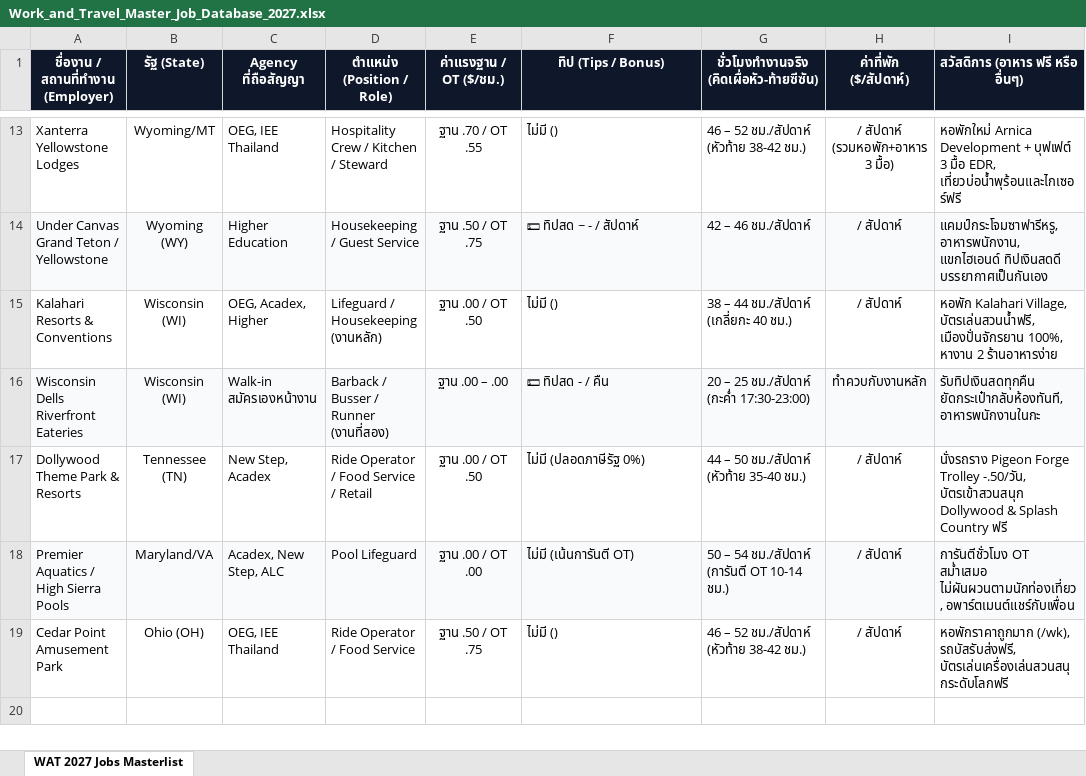
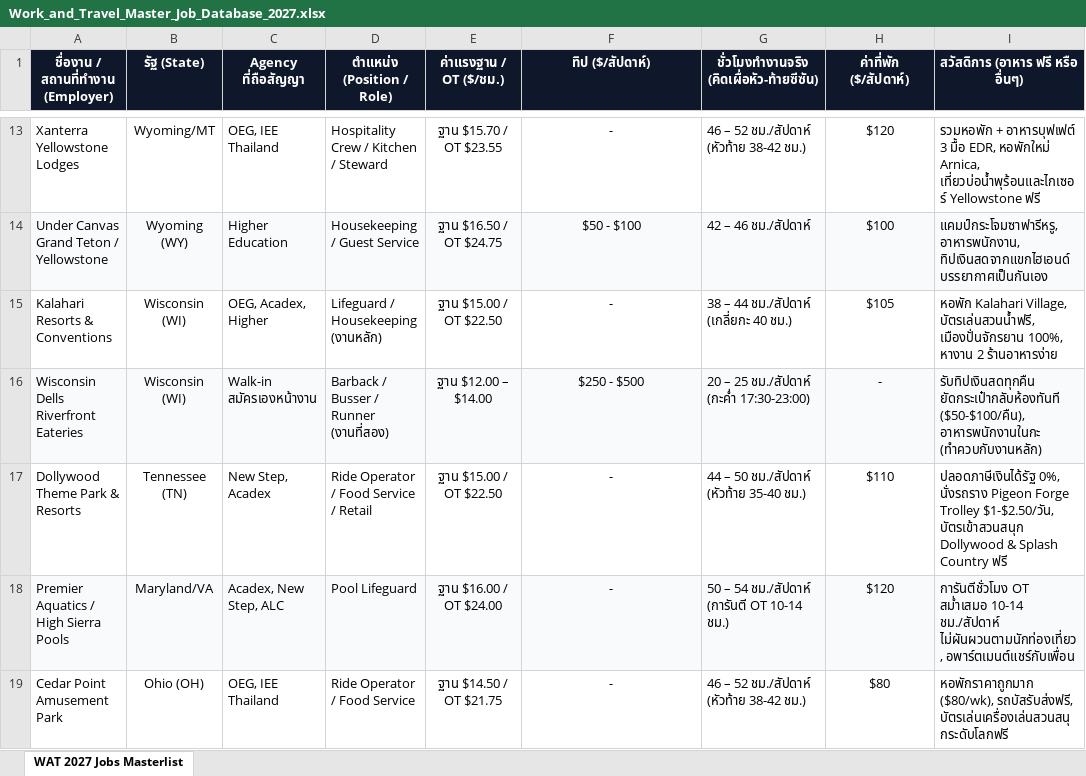
Before and after one commit to punnawitsunarat/Work-and-Travel, an Excel workbook: Work_and_Travel_Master_Job_Database_2027.xlsx, sheet WAT 2027 Jobs Masterlist, drawn as a sheet; only a part is shown, gaps mark what is left out; values as stored, in another font and other column widths than the file's, no borders; the diff covers the shown part only; the diff names each change by its address in the sheet, - before the commit and + after, or states it on an @@ line.

```diff
--- a/Work_and_Travel_Master_Job_Database_2027.xlsx (sheet WAT 2027 Jobs Masterlist)
+++ b/Work_and_Travel_Master_Job_Database_2027.xlsx (sheet WAT 2027 Jobs Masterlist)
-F1: ทิป (Tips / Bonus)
+F1: ทิป ($/สัปดาห์)
-E13 (ค่าแรงฐาน / OT ($/ชม.)): ฐาน .70 / OT .55
+E13 (ค่าแรงฐาน / OT ($/ชม.)): ฐาน $15.70 / OT $23.55
-F13:F19 alignment: left
+F13:F19 alignment: center
-F13 (ทิป ($/สัปดาห์)): ไม่มี ()
+F13 (ทิป ($/สัปดาห์)): -
-H13 (ค่าที่พัก ($/สัปดาห์)): / สัปดาห์ (รวมหอพัก+อาหาร 3 มื้อ)
+H13 (ค่าที่พัก ($/สัปดาห์)): $120
-I13 (สวัสดิการ (อาหาร ฟรี หรือ อื่นๆ)): หอพักใหม่ Arnica Development + บุฟเฟต์ 3 มื้อ EDR, เที่ยวบ่อน้ำพุร้อนและไกเซอร์ฟรี
+I13 (สวัสดิการ (อาหาร ฟรี หรือ อื่นๆ)): รวมหอพัก + อาหารบุฟเฟต์ 3 มื้อ EDR, หอพักใหม่ Arnica, เที่ยวบ่อน้ำพุร้อนและไกเซอร์ Yellowstone ฟรี
-E14 (ค่าแรงฐาน / OT ($/ชม.)): ฐาน .50 / OT .75
+E14 (ค่าแรงฐาน / OT ($/ชม.)): ฐาน $16.50 / OT $24.75
-F14 (ทิป ($/สัปดาห์)): 💵 ทิปสด ~ - / สัปดาห์
+F14 (ทิป ($/สัปดาห์)): $50 - $100
-H14 (ค่าที่พัก ($/สัปดาห์)): / สัปดาห์
+H14 (ค่าที่พัก ($/สัปดาห์)): $100
-I14 (สวัสดิการ (อาหาร ฟรี หรือ อื่นๆ)): แคมป์กระโจมซาฟารีหรู, อาหารพนักงาน, แขกไฮเอนด์ ทิปเงินสดดี บรรยากาศเป็นกันเอง
+I14 (สวัสดิการ (อาหาร ฟรี หรือ อื่นๆ)): แคมป์กระโจมซาฟารีหรู, อาหารพนักงาน, ทิปเงินสดจากแขกไฮเอนด์ บรรยากาศเป็นกันเอง
-E15 (ค่าแรงฐาน / OT ($/ชม.)): ฐาน .00 / OT .50
+E15 (ค่าแรงฐาน / OT ($/ชม.)): ฐาน $15.00 / OT $22.50
-F15 (ทิป ($/สัปดาห์)): ไม่มี ()
+F15 (ทิป ($/สัปดาห์)): -
-H15 (ค่าที่พัก ($/สัปดาห์)): / สัปดาห์
+H15 (ค่าที่พัก ($/สัปดาห์)): $105
-E16 (ค่าแรงฐาน / OT ($/ชม.)): ฐาน .00 – .00
+E16 (ค่าแรงฐาน / OT ($/ชม.)): ฐาน $12.00 – $14.00
-F16 (ทิป ($/สัปดาห์)): 💵 ทิปสด - / คืน
+F16 (ทิป ($/สัปดาห์)): $250 - $500
-H16 (ค่าที่พัก ($/สัปดาห์)): ทำควบกับงานหลัก
+H16 (ค่าที่พัก ($/สัปดาห์)): -
-I16 (สวัสดิการ (อาหาร ฟรี หรือ อื่นๆ)): รับทิปเงินสดทุกคืน ยัดกระเป๋ากลับห้องทันที, อาหารพนักงานในกะ
+I16 (สวัสดิการ (อาหาร ฟรี หรือ อื่นๆ)): รับทิปเงินสดทุกคืน ยัดกระเป๋ากลับห้องทันที ($50-$100/คืน), อาหารพนักงานในกะ (ทำควบกับงานหลัก)
-E17 (ค่าแรงฐาน / OT ($/ชม.)): ฐาน .00 / OT .50
+E17 (ค่าแรงฐาน / OT ($/ชม.)): ฐาน $15.00 / OT $22.50
-F17 (ทิป ($/สัปดาห์)): ไม่มี (ปลอดภาษีรัฐ 0%)
+F17 (ทิป ($/สัปดาห์)): -
-H17 (ค่าที่พัก ($/สัปดาห์)): / สัปดาห์
+H17 (ค่าที่พัก ($/สัปดาห์)): $110
-I17 (สวัสดิการ (อาหาร ฟรี หรือ อื่นๆ)): นั่งรถราง Pigeon Forge Trolley -.50/วัน, บัตรเข้าสวนสนุก Dollywood…
+I17 (สวัสดิการ (อาหาร ฟรี หรือ อื่นๆ)): ปลอดภาษีเงินได้รัฐ 0%, นั่งรถราง Pigeon Forge Trolley $1-$2.50/วัน, บัตรเข้าสวนสนุก Dollywood…
-E18 (ค่าแรงฐาน / OT ($/ชม.)): ฐาน .00 / OT .00
+E18 (ค่าแรงฐาน / OT ($/ชม.)): ฐาน $16.00 / OT $24.00
-F18 (ทิป ($/สัปดาห์)): ไม่มี (เน้นการันตี OT)
+F18 (ทิป ($/สัปดาห์)): -
-H18 (ค่าที่พัก ($/สัปดาห์)): / สัปดาห์
+H18 (ค่าที่พัก ($/สัปดาห์)): $120
-I18 (สวัสดิการ (อาหาร ฟรี หรือ อื่นๆ)): …OT สม่ำเสมอ ไม่ผันผวนตามนักท่องเที่ยว, อพาร์ตเมนต์แชร์กับเพื่อน
+I18 (สวัสดิการ (อาหาร ฟรี หรือ อื่นๆ)): …OT สม่ำเสมอ 10-14 ชม./สัปดาห์ ไม่ผันผวนตามนักท่องเที่ยว, อพาร์ตเมนต์แชร์กับเพื่อน
-E19 (ค่าแรงฐาน / OT ($/ชม.)): ฐาน .50 / OT .75
+E19 (ค่าแรงฐาน / OT ($/ชม.)): ฐาน $14.50 / OT $21.75
-F19 (ทิป ($/สัปดาห์)): ไม่มี ()
+F19 (ทิป ($/สัปดาห์)): -
-H19 (ค่าที่พัก ($/สัปดาห์)): / สัปดาห์
+H19 (ค่าที่พัก ($/สัปดาห์)): $80
-I19 (สวัสดิการ (อาหาร ฟรี หรือ อื่นๆ)): หอพักราคาถูกมาก (/wk), รถบัสรับส่งฟรี, บัตรเล่นเครื่องเล่นสวนสนุกระดับโลกฟรี
+I19 (สวัสดิการ (อาหาร ฟรี หรือ อื่นๆ)): หอพักราคาถูกมาก ($80/wk), รถบัสรับส่งฟรี, บัตรเล่นเครื่องเล่นสวนสนุกระดับโลกฟรี
```
Also changed, not shown: 41 edited cells and cell formats elsewhere in this sheet, Work_and_Travel_Master_Job_Database_2027_Clean.xlsx, 1 other file.
